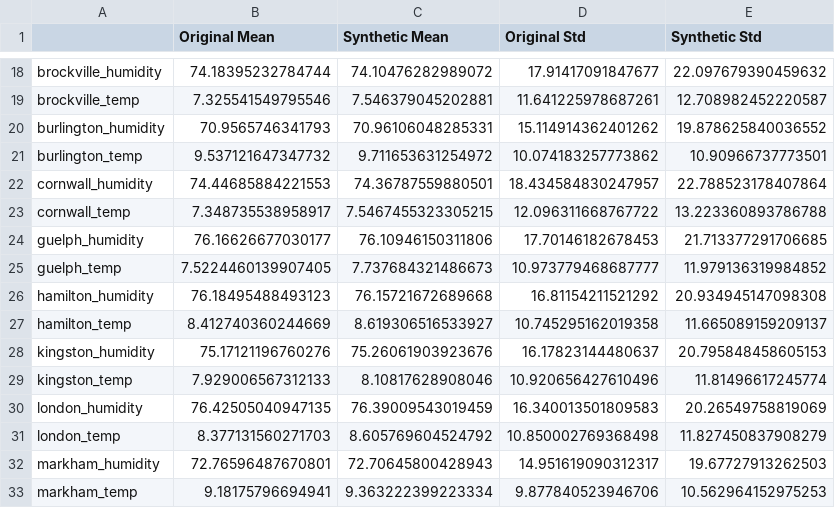
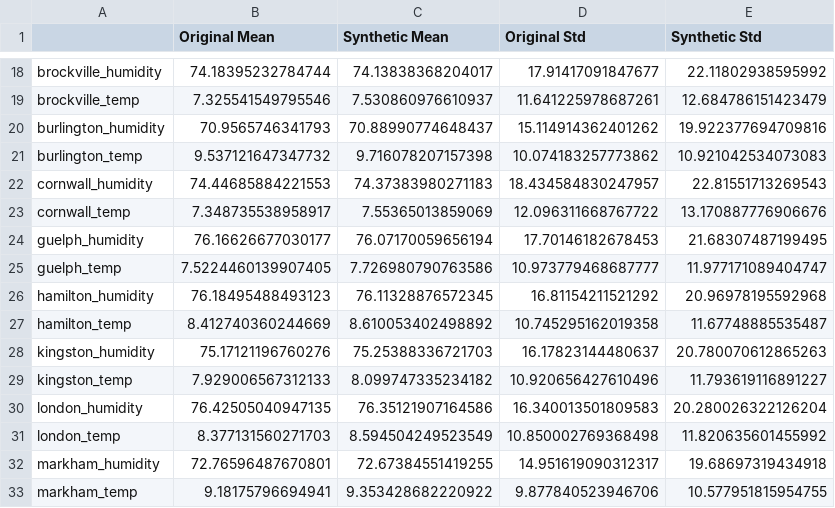
Before and after one commit to sinapah/energy-projections, a CSV file: basic_stats_comparison_synthetic_data.csv, drawn as a sheet; only a part is shown, gaps mark what is left out; the diff covers the shown part only; the diff names each change by its address in the sheet, - before the commit and + after, or states it on an @@ line.

```diff
--- a/basic_stats_comparison_synthetic_data.csv
+++ b/basic_stats_comparison_synthetic_data.csv
-C18 (Synthetic Mean): 74.10476282989072
+C18 (Synthetic Mean): 74.13838368204017
-E18 (Synthetic Std): 22.097679390459632
+E18 (Synthetic Std): 22.11802938595992
-C19 (Synthetic Mean): 7.546379045202881
+C19 (Synthetic Mean): 7.530860976610937
-E19 (Synthetic Std): 12.708982452220587
+E19 (Synthetic Std): 12.684786151423479
-C20 (Synthetic Mean): 70.96106048285331
+C20 (Synthetic Mean): 70.88990774648437
-E20 (Synthetic Std): 19.878625840036552
+E20 (Synthetic Std): 19.922377694709816
-C21 (Synthetic Mean): 9.711653631254972
+C21 (Synthetic Mean): 9.716078207157398
-E21 (Synthetic Std): 10.90966737773501
+E21 (Synthetic Std): 10.921042534073083
-C22 (Synthetic Mean): 74.36787559880501
+C22 (Synthetic Mean): 74.37383980271183
-E22 (Synthetic Std): 22.788523178407864
+E22 (Synthetic Std): 22.81551713269543
-C23 (Synthetic Mean): 7.5467455323305215
+C23 (Synthetic Mean): 7.55365013859069
-E23 (Synthetic Std): 13.223360893786788
+E23 (Synthetic Std): 13.170887776906676
-C24 (Synthetic Mean): 76.10946150311806
+C24 (Synthetic Mean): 76.07170059656194
-E24 (Synthetic Std): 21.713377291706685
+E24 (Synthetic Std): 21.68307487199495
-C25 (Synthetic Mean): 7.737684321486673
+C25 (Synthetic Mean): 7.726980790763586
-E25 (Synthetic Std): 11.979136319984852
+E25 (Synthetic Std): 11.977171089404747
-C26 (Synthetic Mean): 76.15721672689668
+C26 (Synthetic Mean): 76.11328876572345
-E26 (Synthetic Std): 20.934945147098308
+E26 (Synthetic Std): 20.96978195592968
-C27 (Synthetic Mean): 8.619306516533927
+C27 (Synthetic Mean): 8.610053402498892
-E27 (Synthetic Std): 11.665089159209137
+E27 (Synthetic Std): 11.67748885535487
-C28 (Synthetic Mean): 75.26061903923676
+C28 (Synthetic Mean): 75.25388336721703
-E28 (Synthetic Std): 20.795848458605153
+E28 (Synthetic Std): 20.780070612865263
-C29 (Synthetic Mean): 8.10817628908046
+C29 (Synthetic Mean): 8.099747335234182
-E29 (Synthetic Std): 11.81496617245774
+E29 (Synthetic Std): 11.793619116891227
-C30 (Synthetic Mean): 76.39009543019459
+C30 (Synthetic Mean): 76.35121907164586
-E30 (Synthetic Std): 20.26549758819069
+E30 (Synthetic Std): 20.280026322126204
-C31 (Synthetic Mean): 8.605769604524792
+C31 (Synthetic Mean): 8.594504249523549
-E31 (Synthetic Std): 11.827450837908279
+E31 (Synthetic Std): 11.820635601455992
-C32 (Synthetic Mean): 72.70645800428943
+C32 (Synthetic Mean): 72.67384551419255
-E32 (Synthetic Std): 19.67727913262503
+E32 (Synthetic Std): 19.68697319434918
-C33 (Synthetic Mean): 9.363222399223334
+C33 (Synthetic Mean): 9.353428682220922
-E33 (Synthetic Std): 10.562964152975253
+E33 (Synthetic Std): 10.577951815954755
```
Also changed, not shown: 76 edited cells elsewhere in this file, 5 other files.
